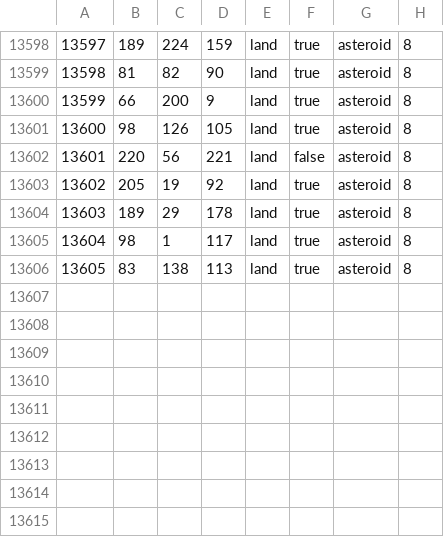
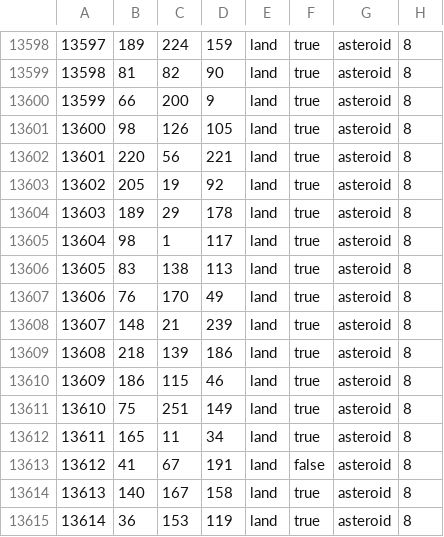
Before and after one commit to Kot0ri/The-Revil-Initiative, a CSV file: map/definition.csv.fixed.csv, drawn as a sheet; only a part is shown, gaps mark what is left out.

```diff
--- a/map/definition.csv.fixed.csv
+++ b/map/definition.csv.fixed.csv
@@ -13601,3 +13601,3 @@
 13600;98;126;105;land;true;asteroid;8
-13601;220;56;221;land;false;asteroid;8
+13601;220;56;221;land;true;asteroid;8
 13602;205;19;92;land;true;asteroid;8
@@ -13606 +13606,10 @@
 13605;83;138;113;land;true;asteroid;8
+13606;76;170;49;land;true;asteroid;8
+13607;148;21;239;land;true;asteroid;8
+13608;218;139;186;land;true;asteroid;8
+13609;186;115;46;land;true;asteroid;8
+13610;75;251;149;land;true;asteroid;8
+13611;165;11;34;land;true;asteroid;8
+13612;41;67;191;land;false;asteroid;8
+13613;140;167;158;land;true;asteroid;8
+13614;36;153;119;land;true;asteroid;8
```
Also changed, not shown: 1 other file.
